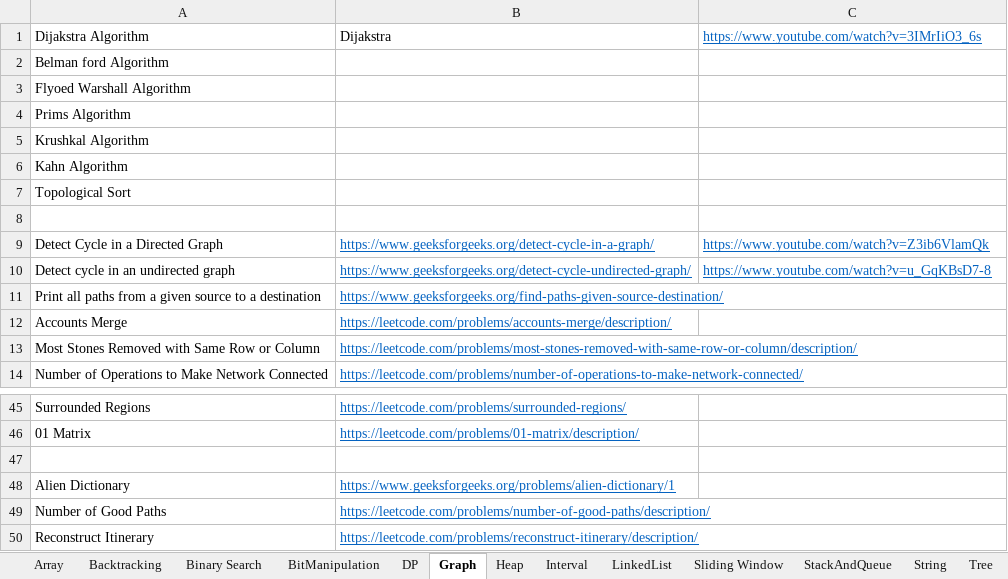
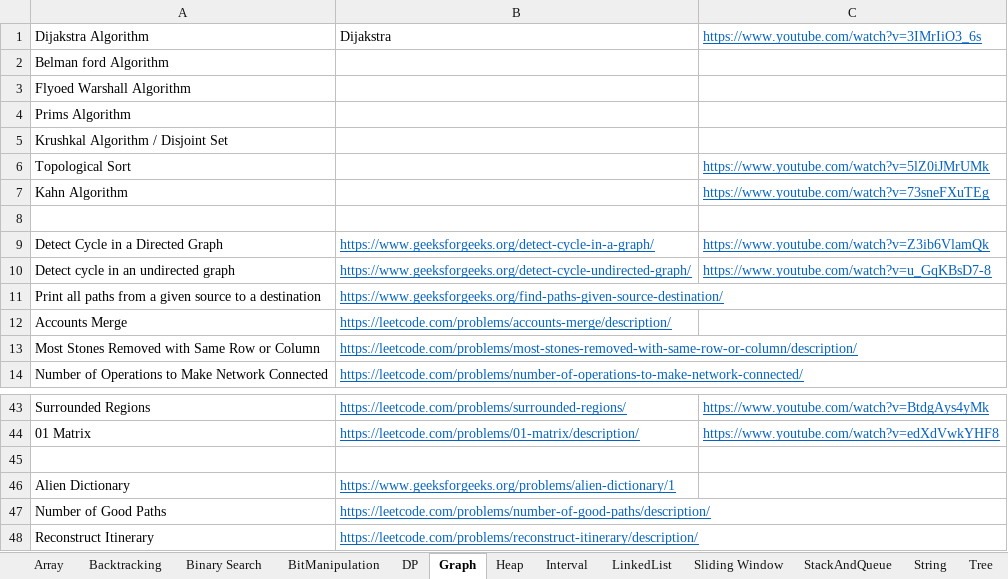
Before and after one commit to hareramcse/Datastructure, an Excel workbook: Questions.xlsx, sheet Graph, drawn as a sheet; only a part is shown, gaps mark what is left out; values as stored, in another font and other column widths than the file's, no borders; removed rows and columns are numbered as before the commit, all else as after; the diff covers the shown part only; the diff names each change by its address in the sheet, - before the commit and + after, or states it on an @@ line.

```diff
--- a/Questions.xlsx (sheet Graph)
+++ b/Questions.xlsx (sheet Graph)
-A5: Krushkal Algorithm
+A5: Krushkal Algorithm / Disjoint Set
-row 6: Kahn Algorithm
-C6: (empty)
+C6: https://www.youtube.com/watch?v=5lZ0iJMrUMk
+row 7: Kahn Algorithm |  | https://www.youtube.com/watch?v=73sneFXuTEg
-C43: (empty)
+C43: https://www.youtube.com/watch?v=BtdgAys4yMk
-C44: (empty)
+C44: https://www.youtube.com/watch?v=edXdVwkYHF8
```
Also changed, not shown: 2 removed rows and 21 edited cells elsewhere in this sheet, 27 other files.
